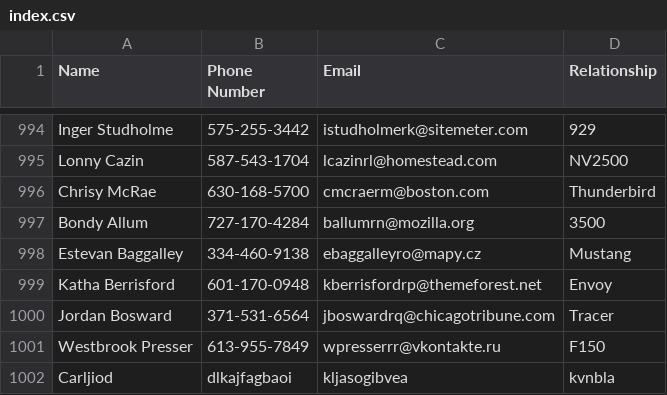
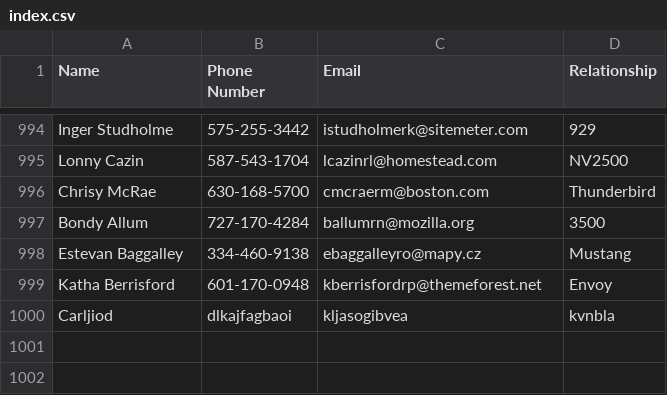
Before and after one commit to devloos/Contact-Manager-Python, a CSV file: index.csv, drawn as a sheet; only a part is shown, gaps mark what is left out.

```diff
--- a/index.csv
+++ b/index.csv
@@ -999,4 +999,2 @@ Estevan Baggalley,334-460-9138,ebaggalleyro@mapy.cz,Mustang
 Katha Berrisford,601-170-0948,kberrisfordrp@themeforest.net,Envoy
-Jordan Bosward,371-531-6564,jboswardrq@chicagotribune.com,Tracer
-Westbrook Presser,613-955-7849,wpresserrr@vkontakte.ru,F150
 Carljiod,dlkajfagbaoi,kljasogibvea,kvnbla
```
Also changed, not shown: 3 other files.
